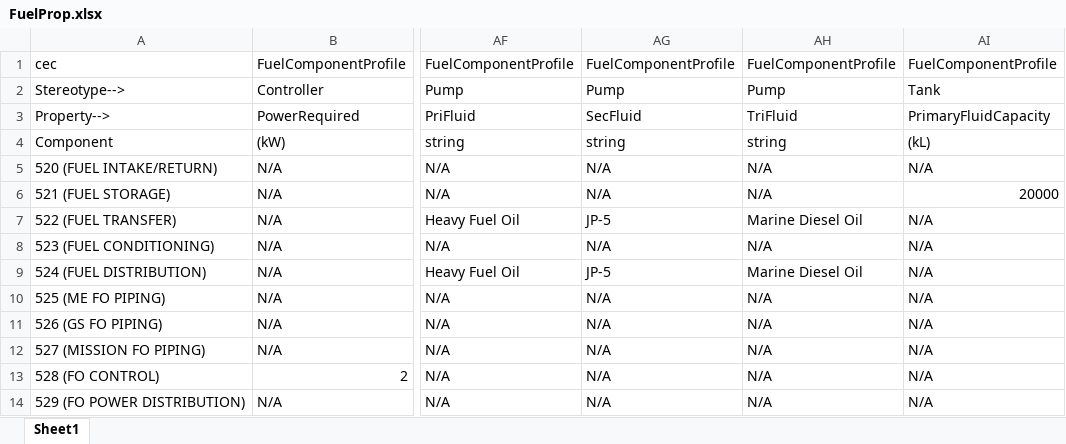
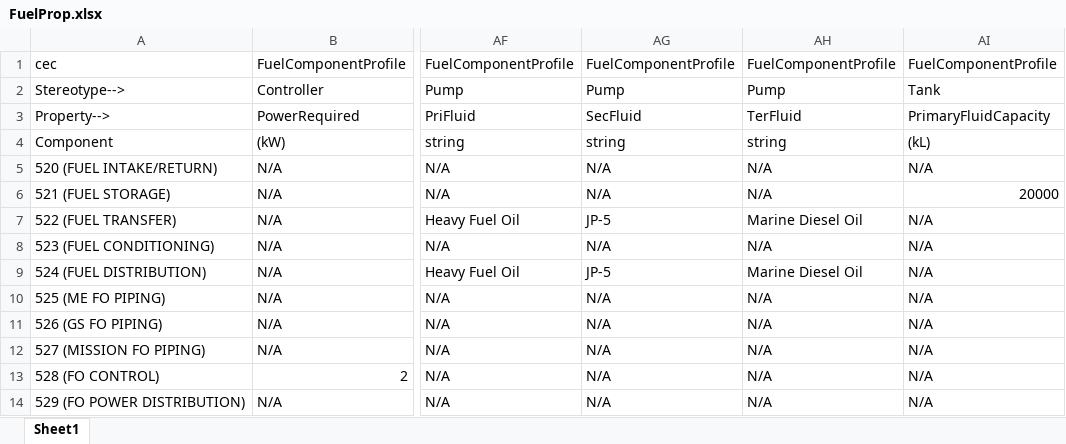
Before and after one commit to Webb-Institute/ship-mbse, an Excel workbook: data/input_tables/FuelProp.xlsx, sheet Sheet1, drawn as a sheet; only a part is shown, gaps mark what is left out; values as stored, in another font and other column widths than the file's, no borders; the diff names each change by its address in the sheet, - before the commit and + after, or states it on an @@ line.

Commit message:
Fuel Analysis Complete for now...

```diff
--- a/data/input_tables/FuelProp.xlsx (sheet Sheet1)
+++ b/data/input_tables/FuelProp.xlsx (sheet Sheet1)
-AH3: TriFluid
+AH3: TerFluid
```
Also changed, not shown: 4 other files.
